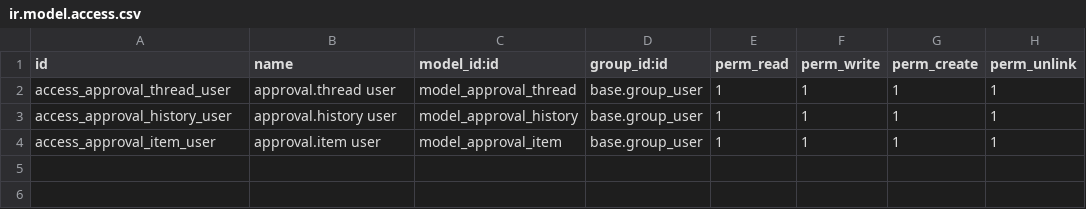
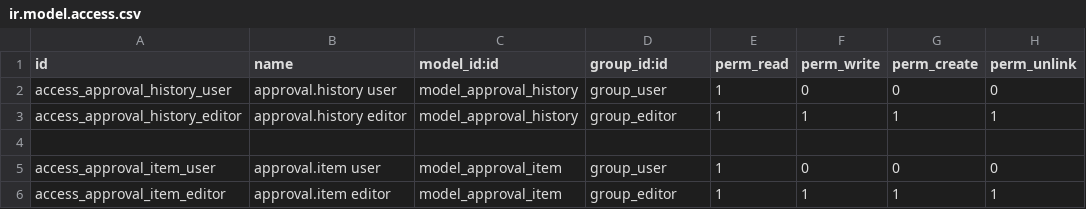
Before and after one commit to ladjlda/odoo-odoo13-dev, a CSV file: approval/security/ir.model.access.csv, drawn as a sheet.

```diff
--- a/approval/security/ir.model.access.csv
+++ b/approval/security/ir.model.access.csv
@@ -1,4 +1,6 @@
 "id","name","model_id:id","group_id:id","perm_read","perm_write","perm_create","perm_unlink"
-"access_approval_thread_user","approval.thread user","model_approval_thread","base.group_user",1,1,1,1
-"access_approval_history_user","approval.history user","model_approval_history","base.group_user",1,1,1,1
-"access_approval_item_user","approval.item user","model_approval_item","base.group_user",1,1,1,1
+"access_approval_history_user","approval.history user","model_approval_history","group_user",1,0,0,0
+"access_approval_history_editor","approval.history editor","model_approval_history","group_editor",1,1,1,1
+
+"access_approval_item_user","approval.item user","model_approval_item","group_user",1,0,0,0
+"access_approval_item_editor","approval.item editor","model_approval_item","group_editor",1,1,1,1
```
Also changed, not shown: 15 other files.
